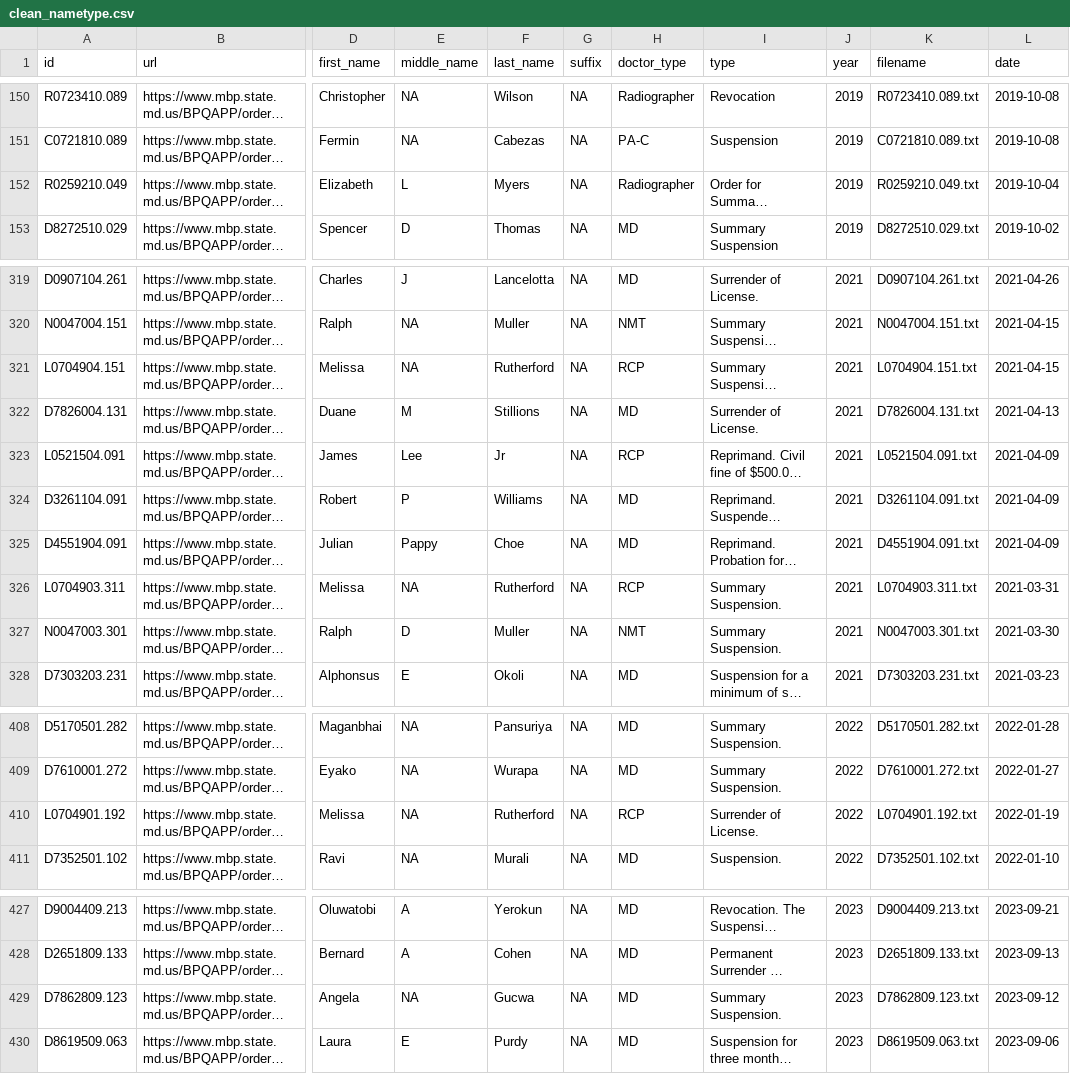
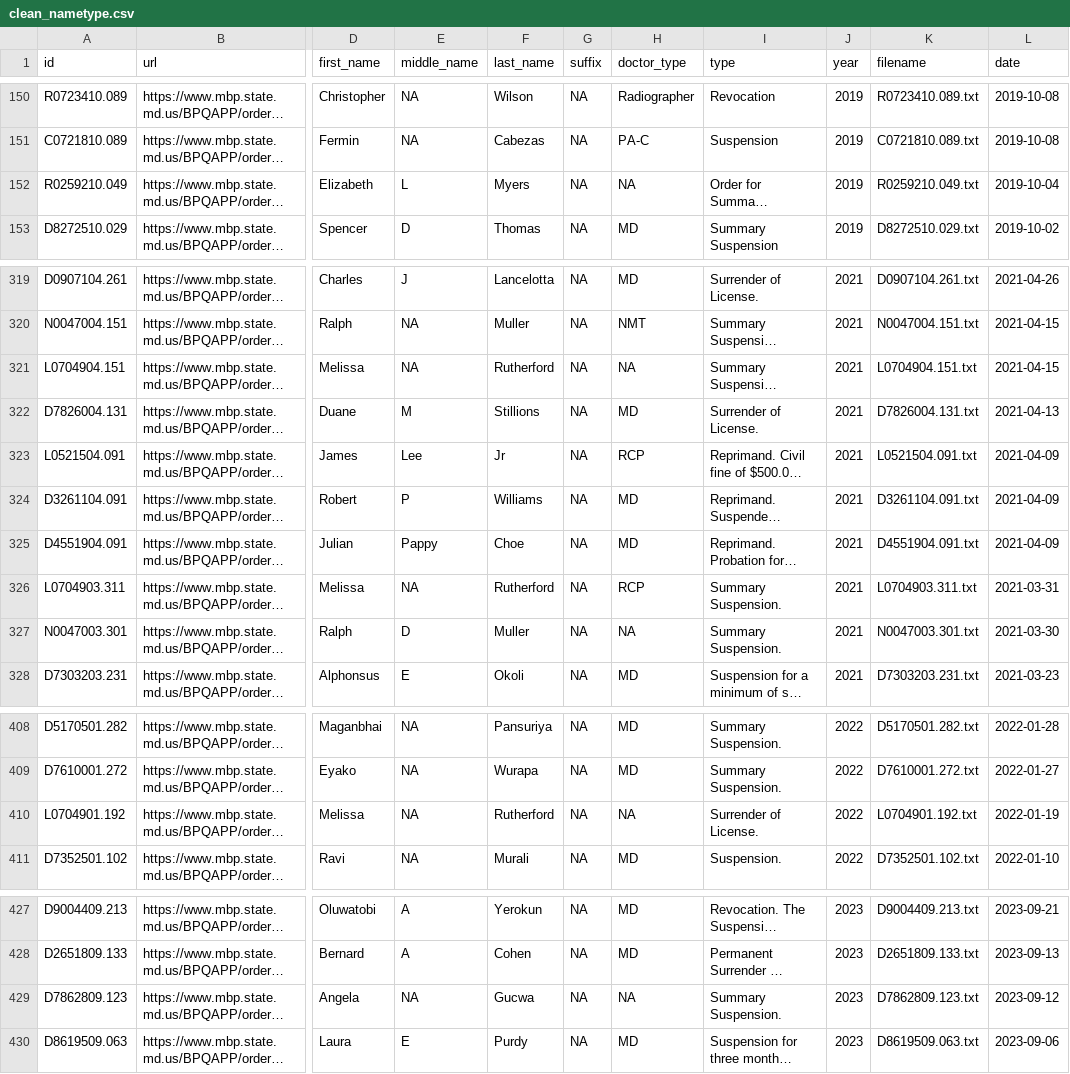
Before and after one commit to NewsAppsUMD/bad-docs, a CSV file: clean_nametype.csv, drawn as a sheet; only a part is shown, gaps mark what is left out; long unchanged cells end in …; the diff covers the shown part only; the diff names each change by its address in the sheet, - before the commit and + after, or states it on an @@ line.

```diff
--- a/clean_nametype.csv
+++ b/clean_nametype.csv
-H152 (doctor_type): Radiographer
+H152 (doctor_type): NA
-H321 (doctor_type): RCP
+H321 (doctor_type): NA
-H327 (doctor_type): NMT
+H327 (doctor_type): NA
-H410 (doctor_type): RCP
+H410 (doctor_type): NA
-H429 (doctor_type): MD
+H429 (doctor_type): NA
```
Also changed, not shown: 7 edited cells elsewhere in this file, 5 other files.
